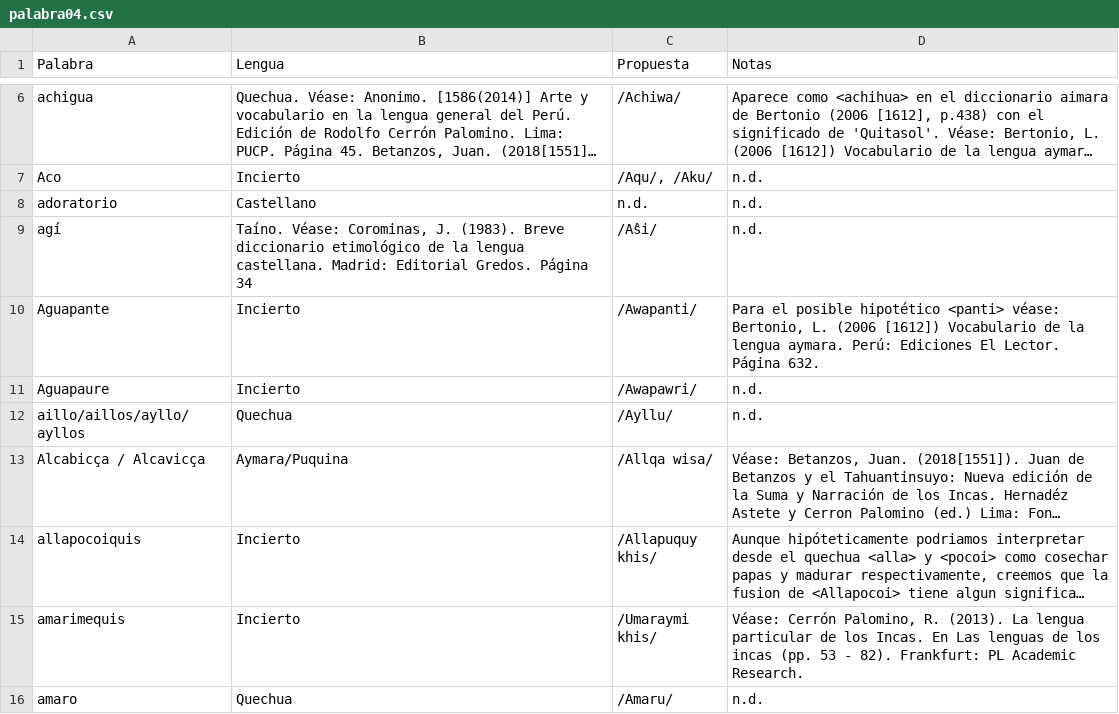
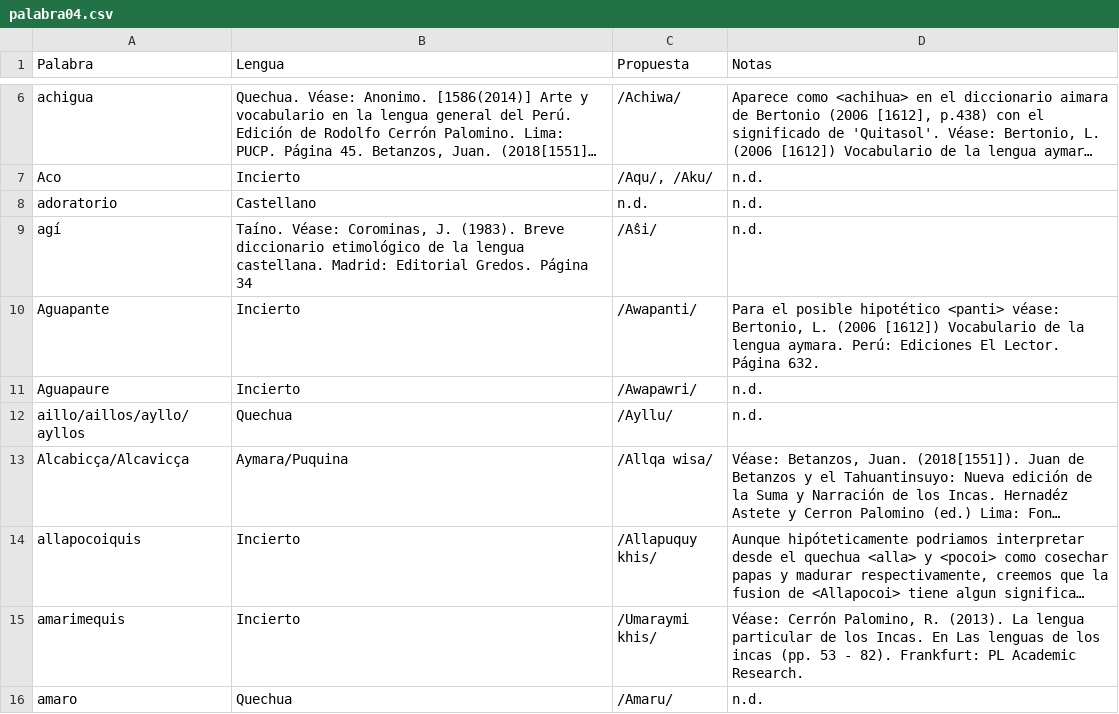
Before and after one commit to glosascroniquenses/Glosario, a CSV file: _data/palabra04.csv, drawn as a sheet; only a part is shown, gaps mark what is left out; long unchanged cells end in …; the diff names each change by its address in the sheet, - before the commit and + after, or states it on an @@ line.

Commit message:
Update palabra04.csv

```diff
--- a/_data/palabra04.csv
+++ b/_data/palabra04.csv
-A13 (Palabra): Alcabicça / Alcavicça
+A13 (Palabra): Alcabicça/Alcavicça
```
